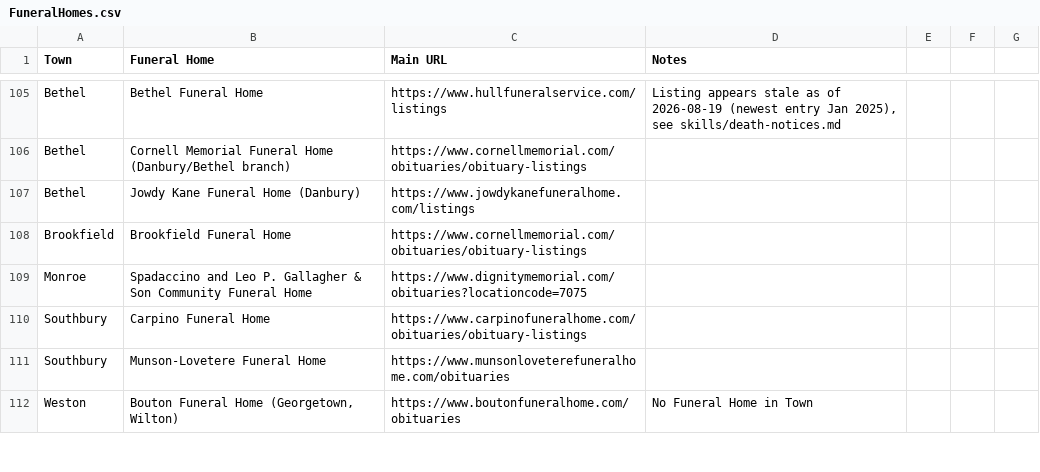
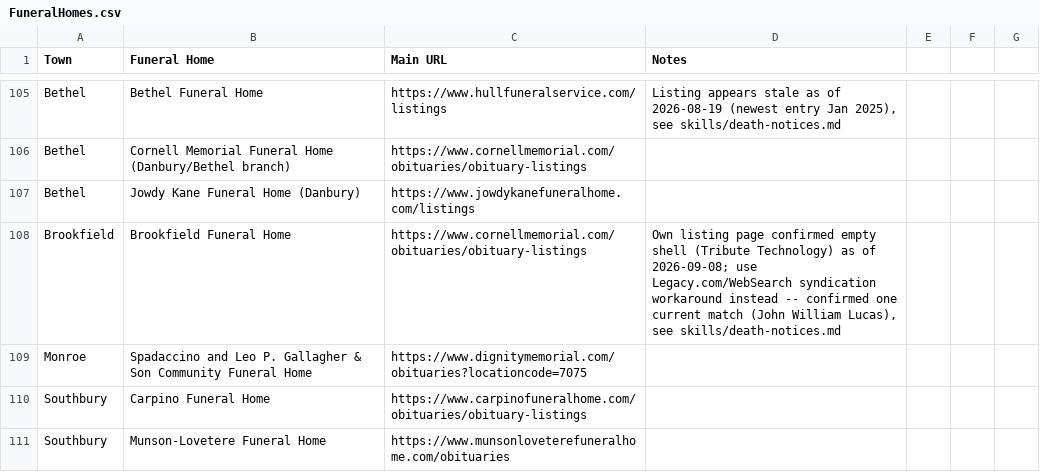
Before and after one commit to ElectricRoseStudio/AI-Journo-mooc-starter-kit, a CSV file: FuneralHomes.csv, drawn as a sheet; only a part is shown, gaps mark what is left out; the shorter side is filled out with more unchanged rows.

```diff
--- a/FuneralHomes.csv
+++ b/FuneralHomes.csv
@@ -107,3 +107,3 @@ Bethel,Cornell Memorial Funeral Home (Danbury/Bethel branch),https://www.cornell
 Bethel,Jowdy Kane Funeral Home (Danbury),https://www.jowdykanefuneralhome.com/listings,
-Brookfield,Brookfield Funeral Home,https://www.cornellmemorial.com/obituaries/obituary-listings,
+Brookfield,Brookfield Funeral Home,https://www.cornellmemorial.com/obituaries/obituary-listings,"Own listing page confirmed empty shell (Tribute Technology) as of 2026-09-08; use Legacy.com/WebSearch syndication workaround instead -- confirmed one current match (John William Lucas), see skills/death-notices.md"
 Monroe,Spadaccino and Leo P. Gallagher & Son Community Funeral Home,https://www.dignitymemorial.com/obituaries?locationcode=7075,
```
Also changed, not shown: 1 other file.
